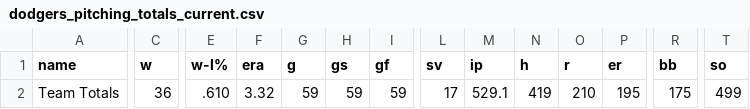
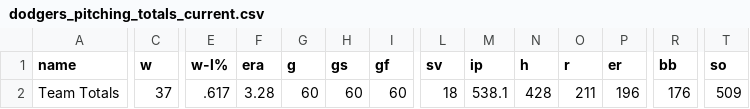
Before and after one commit to stiles/dodgers, a CSV file: data/pitching/dodgers_pitching_totals_current.csv, drawn as a sheet; only a part is shown, gaps mark what is left out; the diff covers the shown part only; the diff names each change by its address in the sheet, - before the commit and + after, or states it on an @@ line.

```diff
--- a/data/pitching/dodgers_pitching_totals_current.csv
+++ b/data/pitching/dodgers_pitching_totals_current.csv
-C2 (w): 36
+C2 (w): 37
-E2 (w-l%): .610
+E2 (w-l%): .617
-F2 (era): 3.32
+F2 (era): 3.28
-G2 (g): 59
+G2 (g): 60
-H2 (gs): 59
+H2 (gs): 60
-I2 (gf): 59
+I2 (gf): 60
-L2 (sv): 17
+L2 (sv): 18
-M2 (ip): 529.1
+M2 (ip): 538.1
-N2 (h): 419
+N2 (h): 428
-O2 (r): 210
+O2 (r): 211
-P2 (er): 195
+P2 (er): 196
-R2 (bb): 175
+R2 (bb): 176
-T2 (so): 499
+T2 (so): 509
```
Also changed, not shown: 7 edited cells elsewhere in this file, data/standings/dodgers_season_outcomes.csv, data/standings/dodgers_standings_1958_present.csv, 20 other files.
